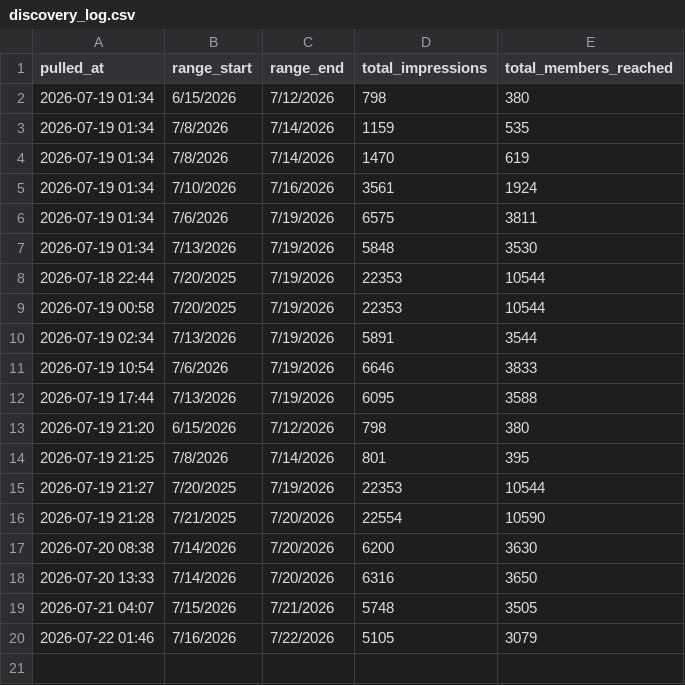
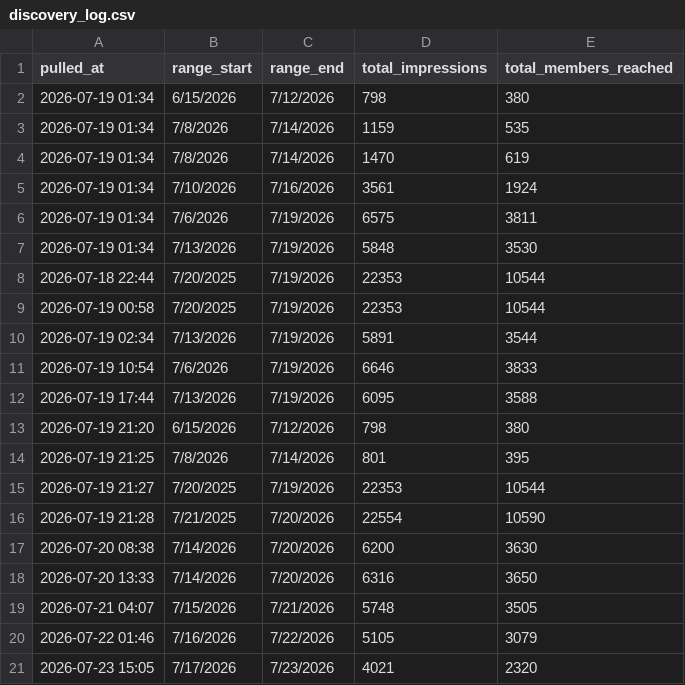
Before and after one commit to aurii-x/contentiq, a CSV file: src/_data/discovery_log.csv, drawn as a sheet.

```diff
--- a/src/_data/discovery_log.csv
+++ b/src/_data/discovery_log.csv
@@ -20 +20,2 @@ pulled_at,range_start,range_end,total_impressions,total_members_reached
 2026-07-22 01:46,7/16/2026,7/22/2026,5105,3079
+2026-07-23 15:05,7/17/2026,7/23/2026,4021,2320
```
Also changed, not shown: src/_data/daily_totals.csv, src/_data/master.csv, 1 other file.
